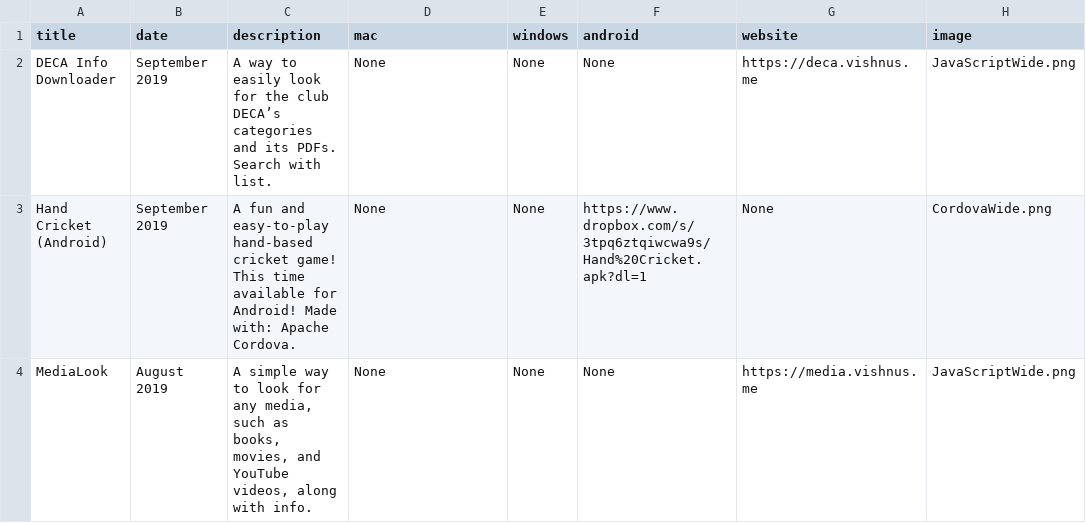
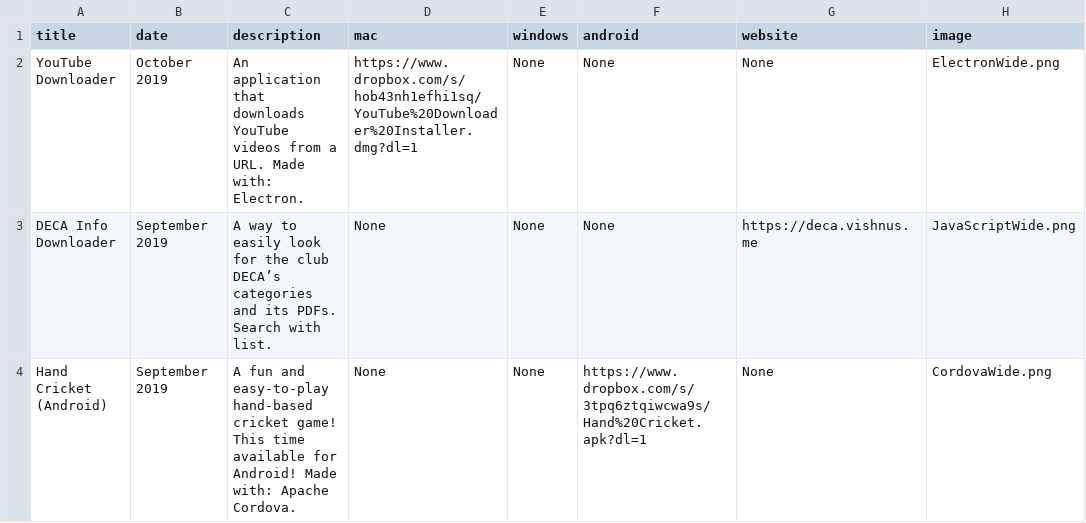
Before and after one commit to vishnupsatish/vishnupsatish.github.io, a CSV file: _data/projects.csv, drawn as a sheet; only a part is shown; the shorter side is filled out with more unchanged rows; the diff names each change by its address in the sheet, - before the commit and + after, or states it on an @@ line.

Commit message:
Add project

```diff
--- a/_data/projects.csv
+++ b/_data/projects.csv
+row 2: YouTube Downloader | October 2019 | An application that downloads YouTube videos from a URL. Made with: Electron. | https://www.dropbox.com/s/hob43nh1efhi1sq/YouTube%20Downloader%20Installer.dmg?dl=1 | None | None | None | ElectronWide.png
```
Also changed, not shown: 3 other files.
